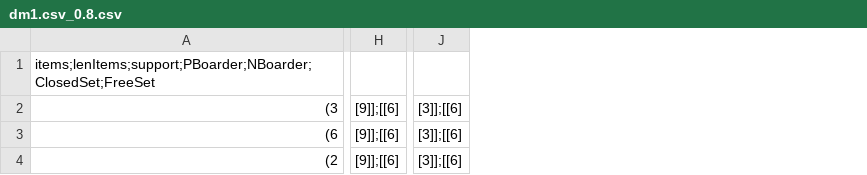
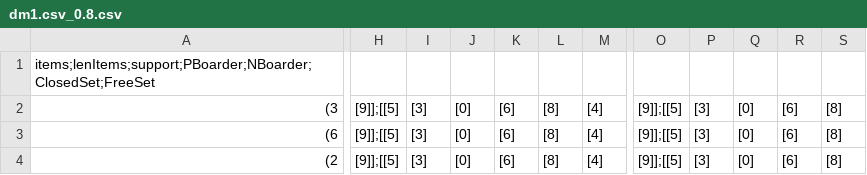
Before and after one commit to mamauch/DM17, a CSV file: Uebung3/output/dm1.csv_0.8.csv, drawn as a sheet; only a part is shown, gaps mark what is left out; removed rows and columns are numbered as before the commit, all else as after; the diff covers the shown part only; the diff names each change by its address in the sheet, - before the commit and + after, or states it on an @@ line.

```diff
--- a/Uebung3/output/dm1.csv_0.8.csv
+++ b/Uebung3/output/dm1.csv_0.8.csv
-column H, rows 2-4: all [9]];[[6]
+column H, rows 2-4: all [9]];[[5]
+column I, rows 2-4: all [3]
+column J, rows 2-4: all [0]
+column K, rows 2-4: all [6]
+column L, rows 2-4: all [8]
+column M, rows 2-4: all [4]
-column J, rows 2-4: all [3]];[[6]
+column O, rows 2-4: all [9]];[[5]
+column P, rows 2-4: all [3]
+column Q, rows 2-4: all [0]
+column R, rows 2-4: all [6]
+column S, rows 2-4: all [8]
```
Also changed, not shown: 2 added columns and 1 removed column elsewhere in this file, Uebung3/output/dm1.csv_0.5.csv, Uebung3/output/dm1.csv_0.6.csv, 18 other files.
